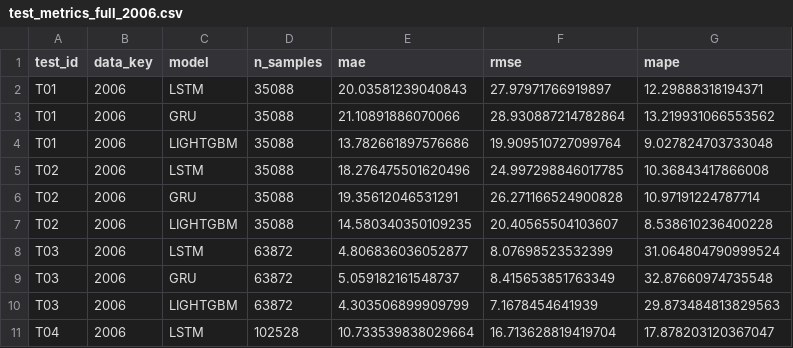
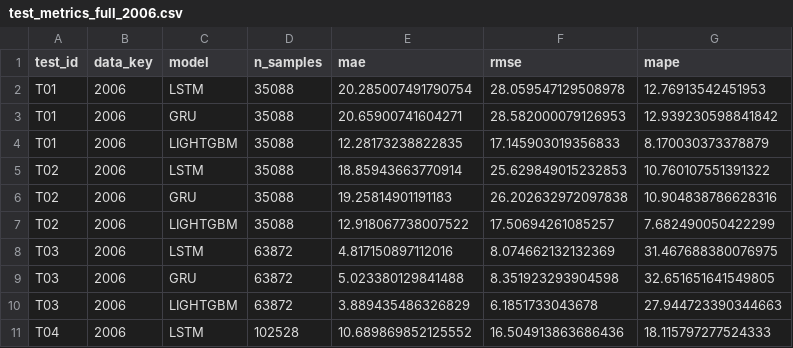
Before and after one commit to COS30019-IntroductiontoAI/Traffic-based-Route-Guidance-System, a CSV file: src/results/test_results/test_metrics_full_2006.csv, drawn as a sheet; only a part is shown; the diff covers the shown part only.

```diff
--- a/src/results/test_results/test_metrics_full_2006.csv
+++ b/src/results/test_results/test_metrics_full_2006.csv
@@ -1,11 +1,11 @@
 test_id,data_key,model,n_samples,mae,rmse,mape
-T01,2006,LSTM,35088,20.03581239040843,27.97971766919897,12.29888318194371
-T01,2006,GRU,35088,21.10891886070066,28.930887214782864,13.219931066553562
-T01,2006,LIGHTGBM,35088,13.782661897576686,19.909510727099764,9.027824703733048
-T02,2006,LSTM,35088,18.276475501620496,24.997298846017785,10.36843417866008
-T02,2006,GRU,35088,19.35612046531291,26.271166524900828,10.97191224787714
-T02,2006,LIGHTGBM,35088,14.580340350109235,20.40565504103607,8.538610236400228
-T03,2006,LSTM,63872,4.806836036052877,8.07698523532399,31.064804790999524
-T03,2006,GRU,63872,5.059182161548737,8.415653851763349,32.87660974735548
-T03,2006,LIGHTGBM,63872,4.303506899909799,7.1678454641939,29.873484813829563
-T04,2006,LSTM,102528,10.733539838029664,16.713628819419704,17.878203120367047
+T01,2006,LSTM,35088,20.285007491790754,28.059547129508978,12.76913542451953
+T01,2006,GRU,35088,20.65900741604271,28.582000079126953,12.939230598841842
+T01,2006,LIGHTGBM,35088,12.28173238822835,17.145903019356833,8.170030373378879
+T02,2006,LSTM,35088,18.85943663770914,25.629849015232853,10.760107551391322
+T02,2006,GRU,35088,19.25814901191183,26.202632972097838,10.904838786628316
+T02,2006,LIGHTGBM,35088,12.918067738007522,17.50694261085257,7.682490050422299
+T03,2006,LSTM,63872,4.817150897112016,8.074662132132369,31.467688380076975
+T03,2006,GRU,63872,5.023380129841488,8.351923293904598,32.651651641549805
+T03,2006,LIGHTGBM,63872,3.889435486326829,6.1851733043678,27.944723390344663
+T04,2006,LSTM,102528,10.689869852125552,16.504913863686436,18.115797277524333
```
Also changed, not shown: 60 edited cells elsewhere in this file, src/results/test_results/test_metrics_full_2014.csv, src/results/test_results/test_split_metrics.csv, 31 other files.
